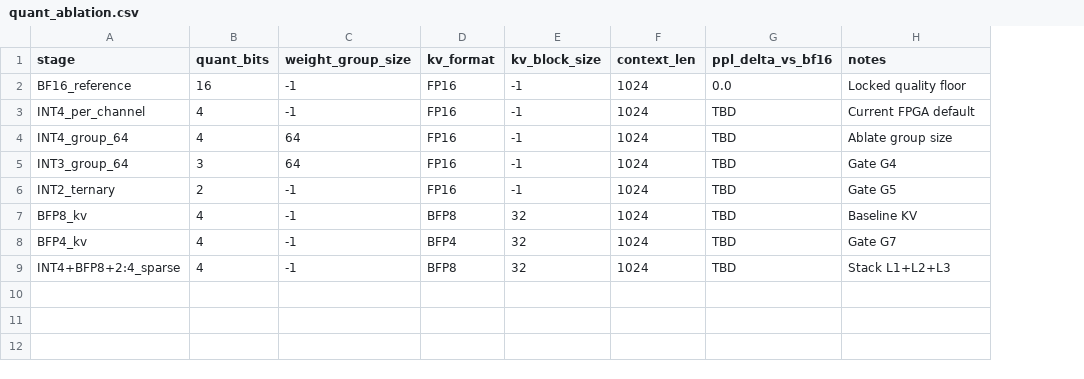
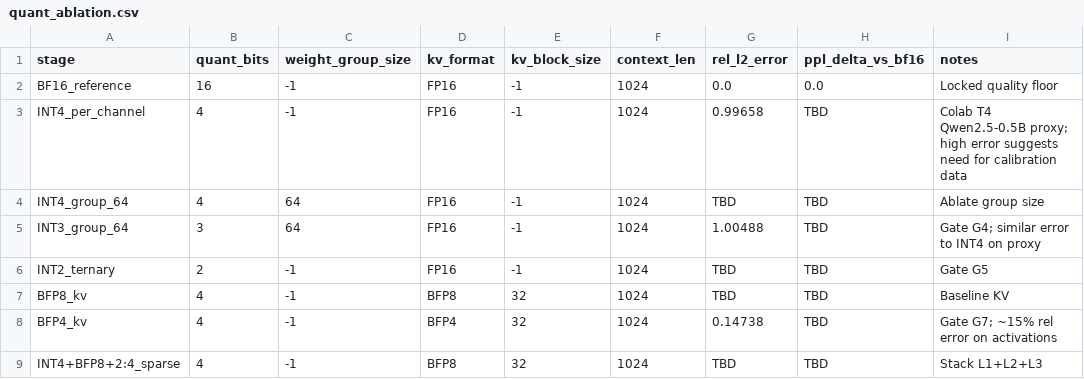
Before and after one commit to francescods04/f-llm-fpga, a CSV file: experiments/quant_ablation.csv, drawn as a sheet; addresses are those after the commit; the diff names each change by its address in the sheet, - before the commit and + after, or states it on an @@ line.

Commit message:
Add Colab scripts/notebook for real Qwen3.6-35B-A3B baseline (Gate G1)
- scripts/colab_35b_baseline.py: auto-detects VRAM and selects
  FP16/8-bit/4-bit quantization for the 35B model. Measures greedy
  tok/s, peak memory, and saves JSON export.
- notebooks/colab_35b_baseline.ipynb: one-click Colab badge that
  downloads and runs the above script automatically.
- README.md: new section 'Run Real Target Model on Colab Pro'
  linking both the badge and the script.

Requires Colab Pro/Pro+ with A100 (40 GB or 80 GB).

```diff
--- a/experiments/quant_ablation.csv
+++ b/experiments/quant_ablation.csv
+column G (rel_l2_error), rows 2-9: 0.0 | 0.99658 | TBD | 1.00488 | TBD | TBD | 0.14738 | TBD
-I3 (notes): Current FPGA default
+I3 (notes): Colab T4 Qwen2.5-0.5B proxy; high error suggests need for calibration data
-I5 (notes): Gate G4
+I5 (notes): Gate G4; similar error to INT4 on proxy
-I8 (notes): Gate G7
+I8 (notes): Gate G7; ~15% rel error on activations
```
Also changed, not shown: 4 other files.
